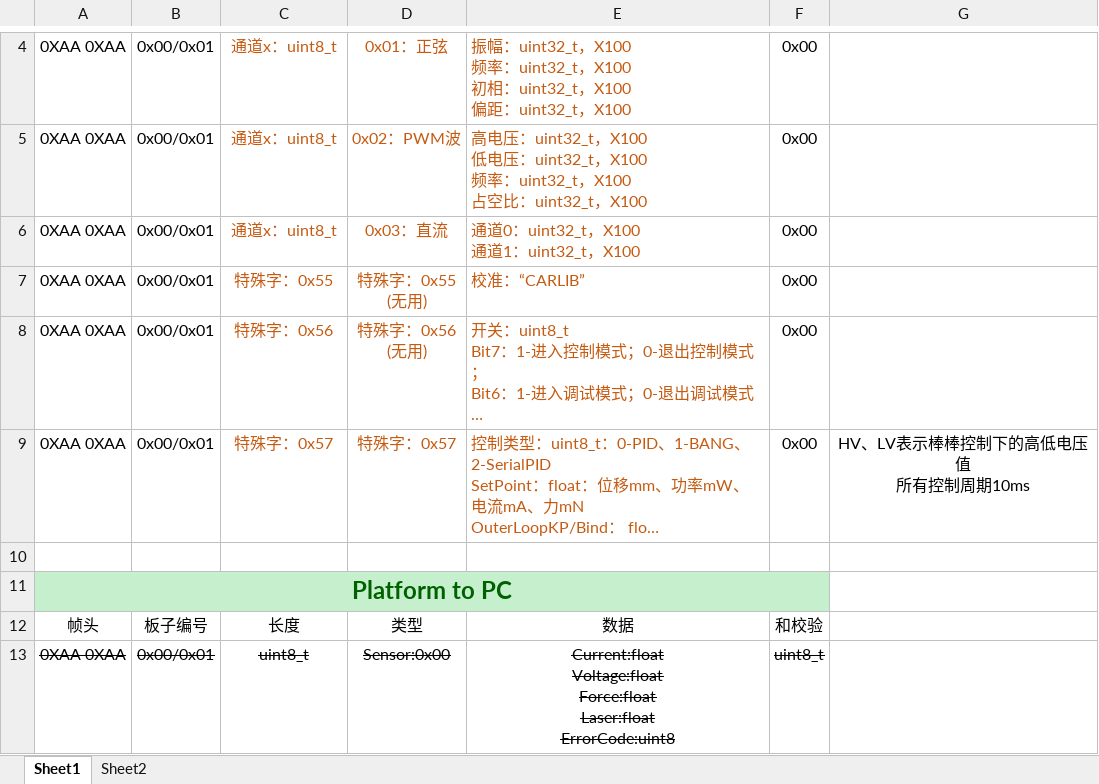
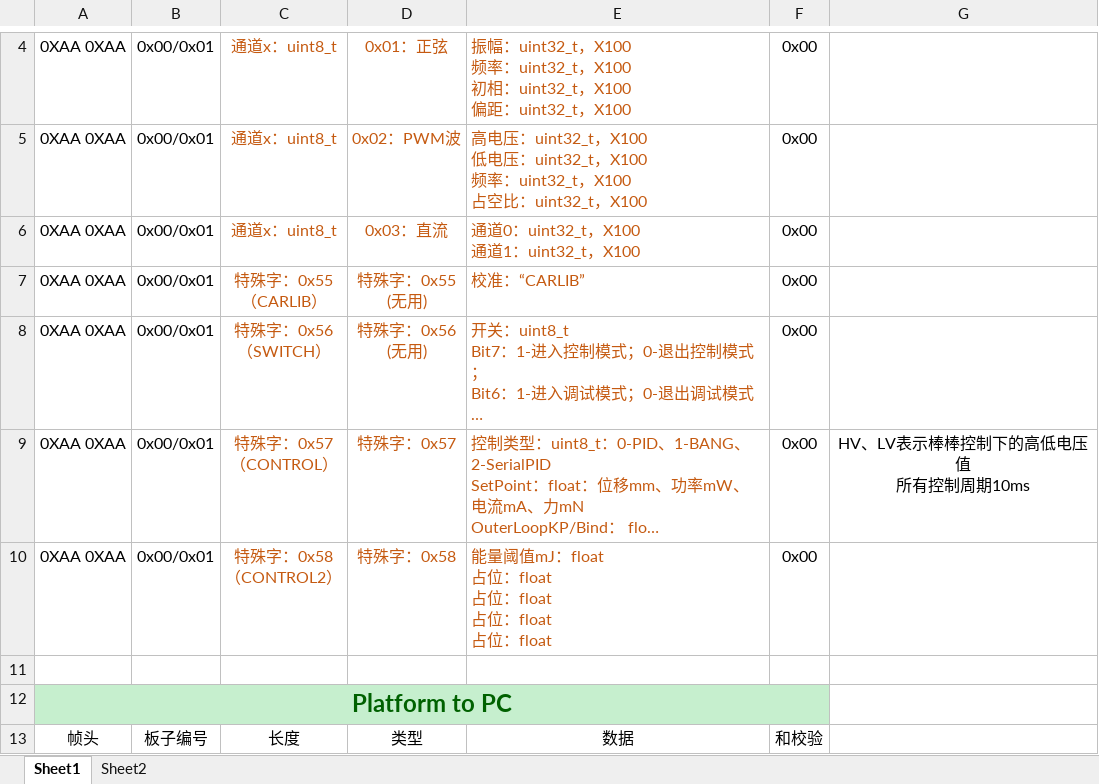
Before and after one commit to inhowe/IPMC-Platform, an Excel workbook: Software/HostComputer/doc/protocol.xlsx, sheet Sheet1, drawn as a sheet; only a part is shown, gaps mark what is left out; the shorter side is filled out with more unchanged rows; long unchanged cells end in …; values as stored, in another font and other column widths than the file's, no borders; ↵ is a line break in a cell; the diff names each change by its address in the sheet, - before the commit and + after, or states it on an @@ line.

```diff
--- a/Software/HostComputer/doc/protocol.xlsx (sheet Sheet1)
+++ b/Software/HostComputer/doc/protocol.xlsx (sheet Sheet1)
-C7: 特殊字：0x55
+C7: 特殊字：0x55 ↵ （CARLIB）
-C8: 特殊字：0x56
+C8: 特殊字：0x56 ↵ （SWITCH）
-C9: 特殊字：0x57
+C9: 特殊字：0x57 ↵ （CONTROL）
+row 10: 0XAA 0XAA | 0x00/0x01 | 特殊字：0x58 ↵ （CONTROL2） | 特殊字：0x58 | 能量阈值mJ：float ↵ 占位：float ↵ 占位：float ↵ 占位：float ↵ 占位：float | 0x00
```
Also changed, not shown: 15 other files.
